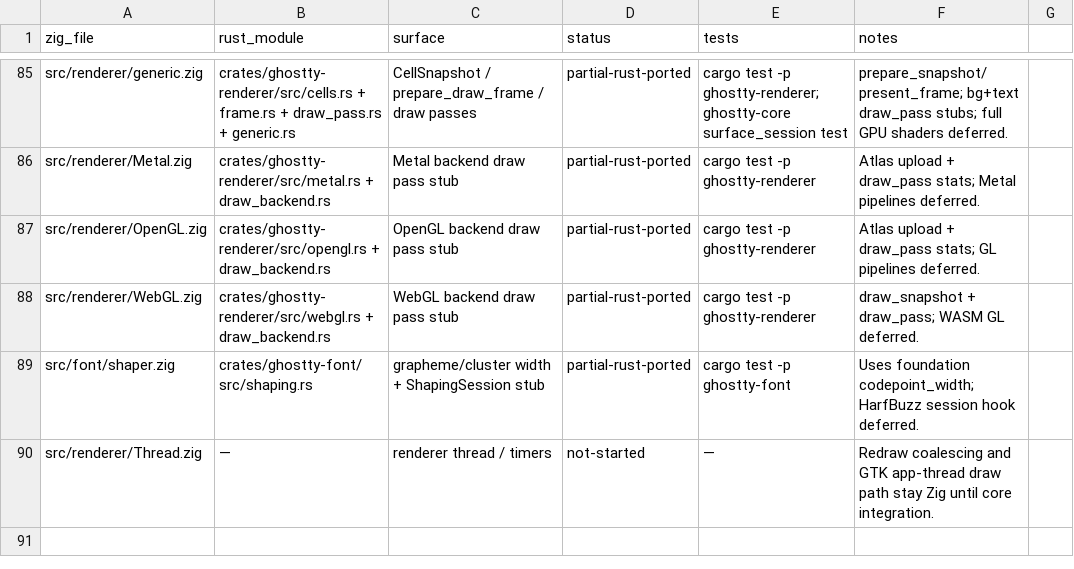
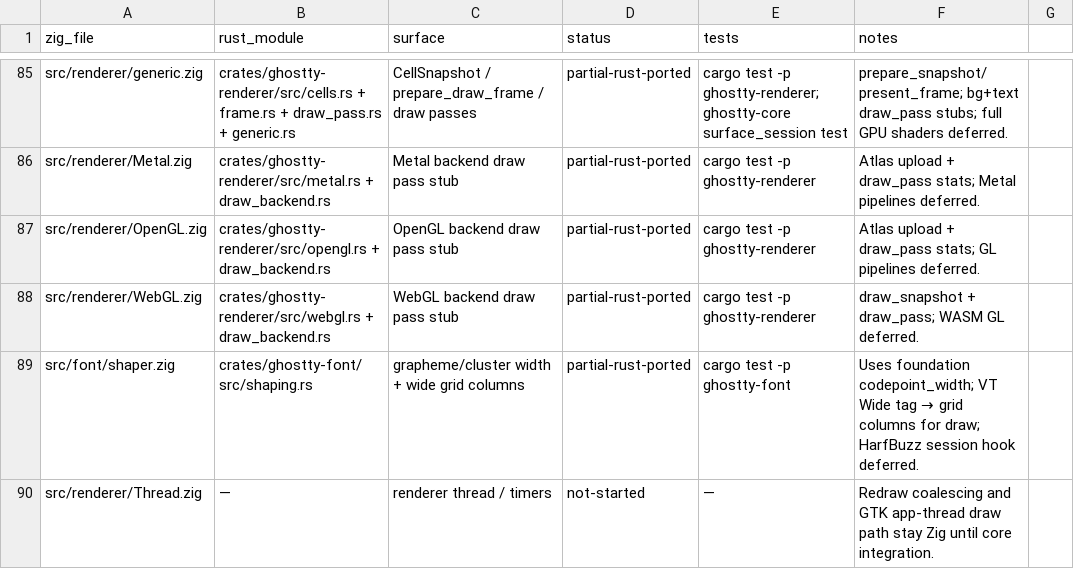
Before and after one commit to Frank-III/ghostty, a TSV file: docs/PORTING_STATUS.tsv, drawn as a sheet; only a part is shown, gaps mark what is left out.

```diff
--- a/docs/PORTING_STATUS.tsv
+++ b/docs/PORTING_STATUS.tsv
@@ -88,3 +88,3 @@ src/renderer/OpenGL.zig	crates/ghostty-renderer/src/opengl.rs + draw_backend.rs
 src/renderer/WebGL.zig	crates/ghostty-renderer/src/webgl.rs + draw_backend.rs	WebGL backend draw pass stub	partial-rust-ported	cargo test -p ghostty-renderer	draw_snapshot + draw_pass; WASM GL deferred.
-src/font/shaper.zig	crates/ghostty-font/src/shaping.rs	grapheme/cluster width + ShapingSession stub	partial-rust-ported	cargo test -p ghostty-font	Uses foundation codepoint_width; HarfBuzz session hook deferred.
+src/font/shaper.zig	crates/ghostty-font/src/shaping.rs	grapheme/cluster width + wide grid columns	partial-rust-ported	cargo test -p ghostty-font	Uses foundation codepoint_width; VT Wide tag → grid columns for draw; HarfBuzz session hook deferred.
 src/renderer/Thread.zig	—	renderer thread / timers	not-started	—	Redraw coalescing and GTK app-thread draw path stay Zig until core integration.
```
Also changed, not shown: 19 other files.
